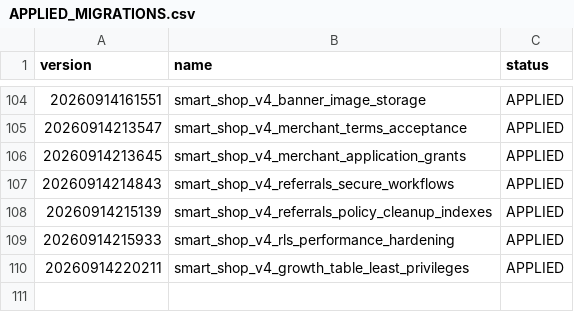
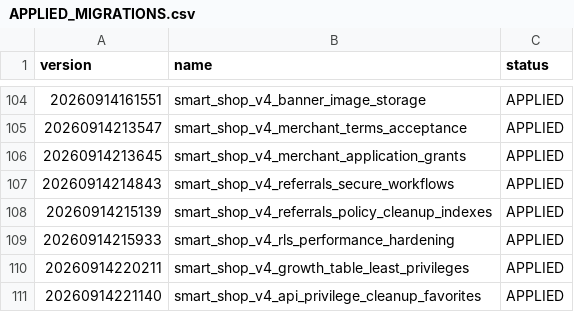
Before and after one commit to smartdrivemobilidade-bit/Smart-shop, a CSV file: supabase/migrations/APPLIED_MIGRATIONS.csv, drawn as a sheet; only a part is shown, gaps mark what is left out; the diff names each change by its address in the sheet, - before the commit and + after, or states it on an @@ line.

Commit message:
docs: registrar correção de privilégios da API

```diff
--- a/supabase/migrations/APPLIED_MIGRATIONS.csv
+++ b/supabase/migrations/APPLIED_MIGRATIONS.csv
+row 111: 20260914221140 | smart_shop_v4_api_privilege_cleanup_favorites | APPLIED
```
